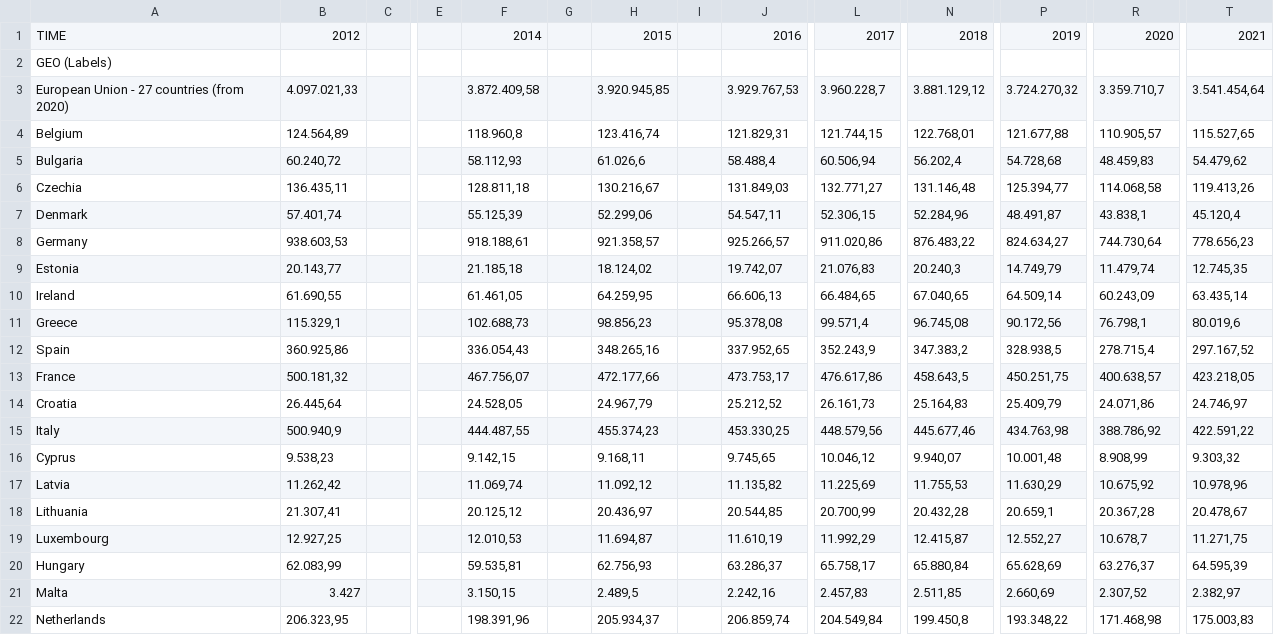
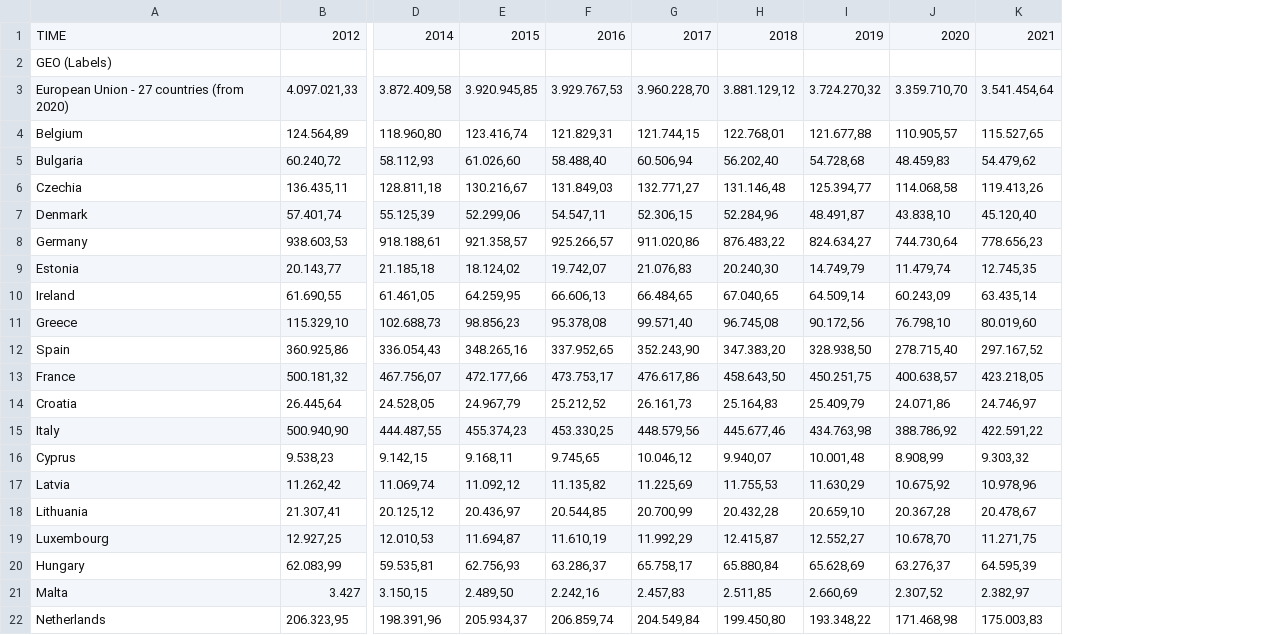
Before and after one commit to HHappy7/TIL6010-GroupProject, a CSV file: Definitieve_GHG.csv, drawn as a sheet; only a part is shown, gaps mark what is left out; removed rows and columns are numbered as before the commit, all else as after; the diff covers the shown part only; the diff names each change by its address in the sheet, - before the commit and + after, or states it on an @@ line.

Commit message:
Add files via upload

```diff
--- a/Definitieve_GHG.csv
+++ b/Definitieve_GHG.csv
-column C, empty
-column E, empty
-column G, empty
-column I, empty
-G3: 3.960.228,7
+G3: 3.960.228,70
-J3: 3.359.710,7
+J3: 3.359.710,70
-D4: 118.960,8
+D4: 118.960,80
-E5: 61.026,6
+E5: 61.026,60
-F5: 58.488,4
+F5: 58.488,40
-H5: 56.202,4
+H5: 56.202,40
-J7: 43.838,1
+J7: 43.838,10
-K7: 45.120,4
+K7: 45.120,40
-H9: 20.240,3
+H9: 20.240,30
-B11: 115.329,1
+B11: 115.329,10
-G11: 99.571,4
+G11: 99.571,40
-J11: 76.798,1
+J11: 76.798,10
-K11: 80.019,6
+K11: 80.019,60
-G12: 352.243,9
+G12: 352.243,90
-H12: 347.383,2
+H12: 347.383,20
-I12: 328.938,5
+I12: 328.938,50
-J12: 278.715,4
+J12: 278.715,40
-H13: 458.643,5
+H13: 458.643,50
-B15: 500.940,9
+B15: 500.940,90
-I18: 20.659,1
+I18: 20.659,10
-J19: 10.678,7
+J19: 10.678,70
-E21: 2.489,5
+E21: 2.489,50
-H22: 199.450,8
+H22: 199.450,80
```
Also changed, not shown: 5 removed columns and 11 edited cells elsewhere in this file.
